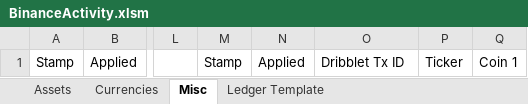
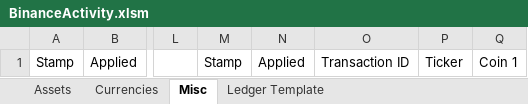
Before and after one commit to ElemagEx/Binance-Workbook, an Excel workbook: BinanceActivity.xlsm, sheet Misc, drawn as a sheet; only a part is shown, gaps mark what is left out; values as stored, in another font and other column widths than the file's, no borders; table styles not drawn; the diff names each change by its address in the sheet, - before the commit and + after, or states it on an @@ line.

```diff
--- a/BinanceActivity.xlsm (sheet Misc)
+++ b/BinanceActivity.xlsm (sheet Misc)
-O1: Dribblet Tx ID
+O1: Transaction ID
```
Also changed, not shown: 11 other files.
